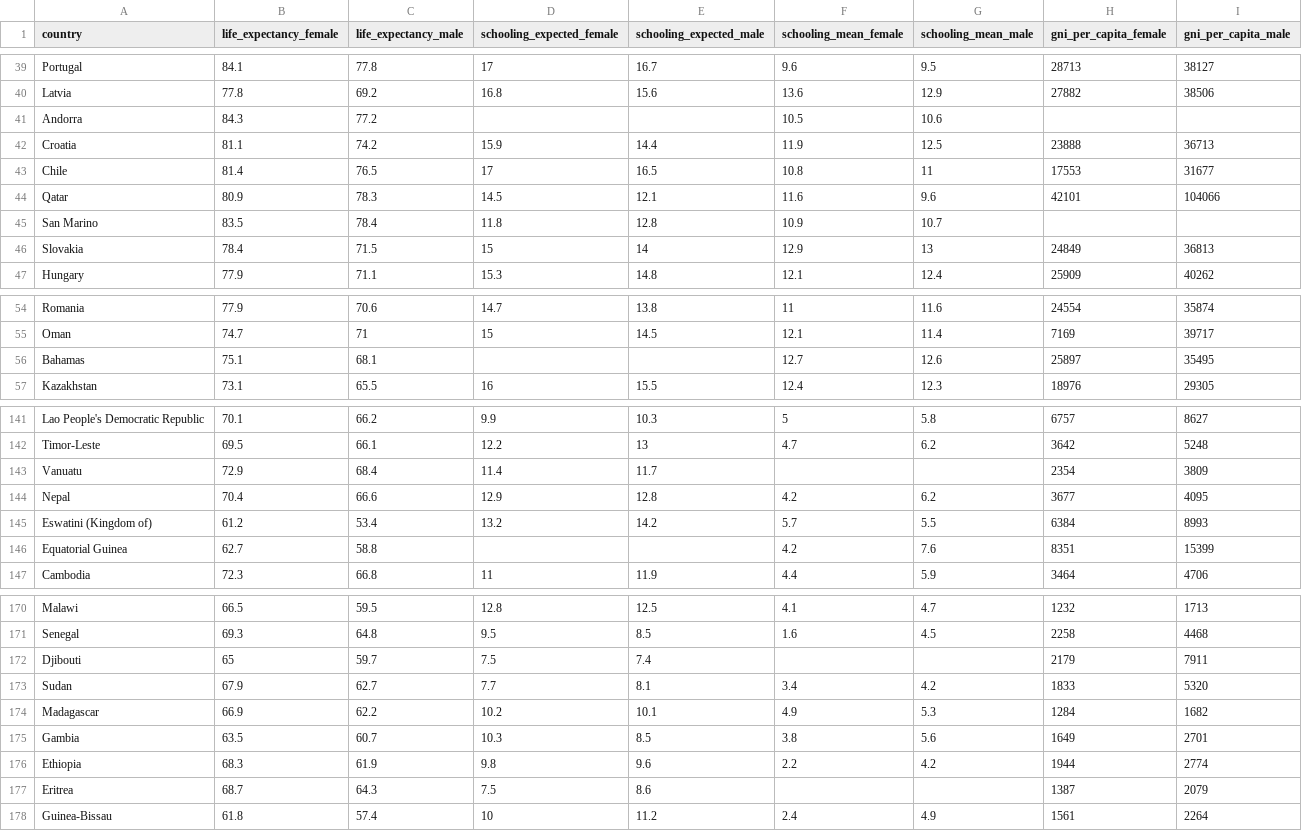
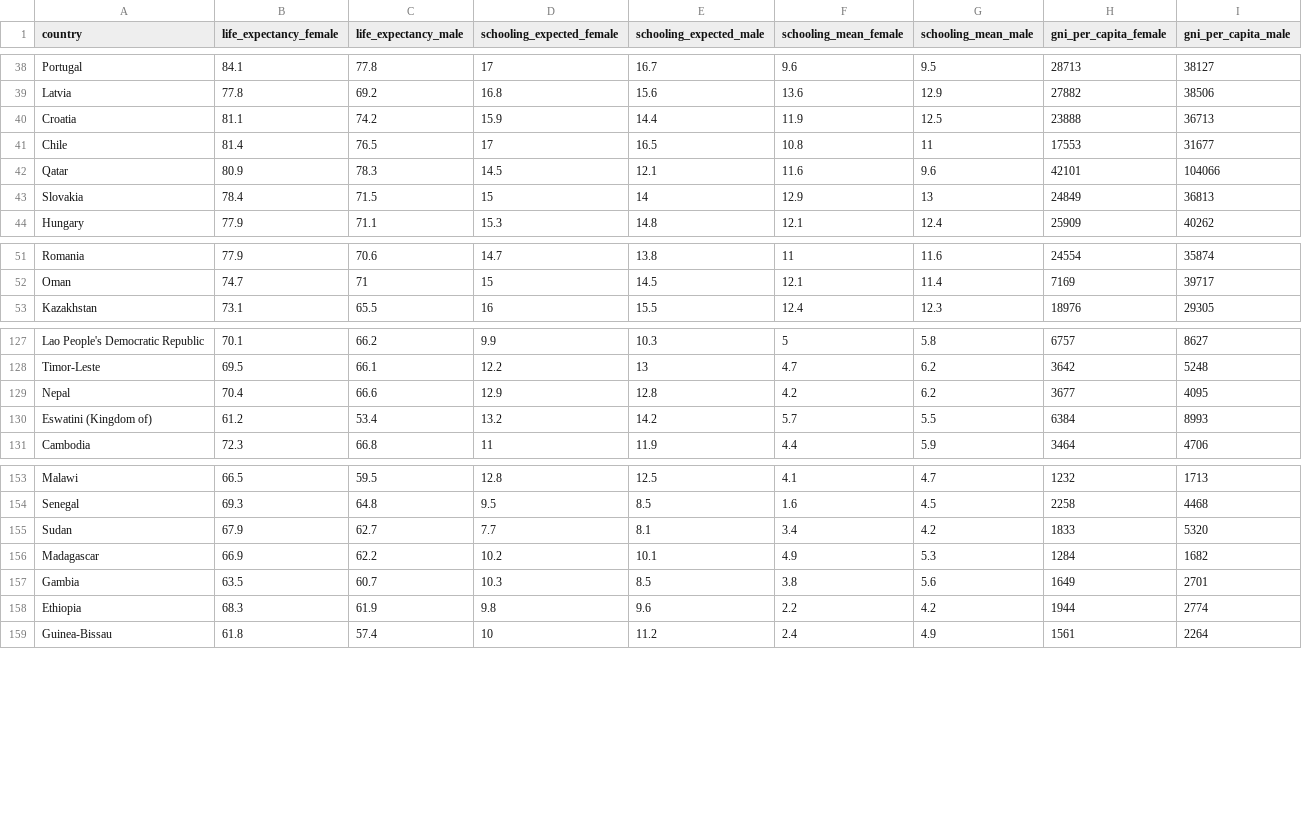
Before and after one commit to mjclawrence/soci385_f23, a CSV file: data/hdi/hdi_gender.csv, drawn as a sheet; only a part is shown, gaps mark what is left out; the diff covers the shown part only.

```diff
--- a/data/hdi/hdi_gender.csv
+++ b/data/hdi/hdi_gender.csv
@@ -41 +39,0 @@ Latvia,77.8,69.2,16.8,15.6,13.6,12.9,27882,38506
-Andorra,84.3,77.2,,,10.5,10.6,,
@@ -45 +42,0 @@ Qatar,80.9,78.3,14.5,12.1,11.6,9.6,42101,104066
-San Marino,83.5,78.4,11.8,12.8,10.9,10.7,,
@@ -56 +52,0 @@ Oman,74.7,71,15,14.5,12.1,11.4,7169,39717
-Bahamas,75.1,68.1,,,12.7,12.6,25897,35495
@@ -143 +128,0 @@ Timor-Leste,69.5,66.1,12.2,13,4.7,6.2,3642,5248
-Vanuatu,72.9,68.4,11.4,11.7,,,2354,3809
@@ -146 +130,0 @@ Eswatini (Kingdom of),61.2,53.4,13.2,14.2,5.7,5.5,6384,8993
-Equatorial Guinea,62.7,58.8,,,4.2,7.6,8351,15399
@@ -172 +154,0 @@ Senegal,69.3,64.8,9.5,8.5,1.6,4.5,2258,4468
-Djibouti,65,59.7,7.5,7.4,,,2179,7911
@@ -177 +158,0 @@ Ethiopia,68.3,61.9,9.8,9.6,2.2,4.2,1944,2774
-Eritrea,68.7,64.3,7.5,8.6,,,1387,2079
```
Also changed, not shown: 16 removed rows elsewhere in this file, data/hdi/gender_index.csv, data/hdi/human_development_index.csv.
